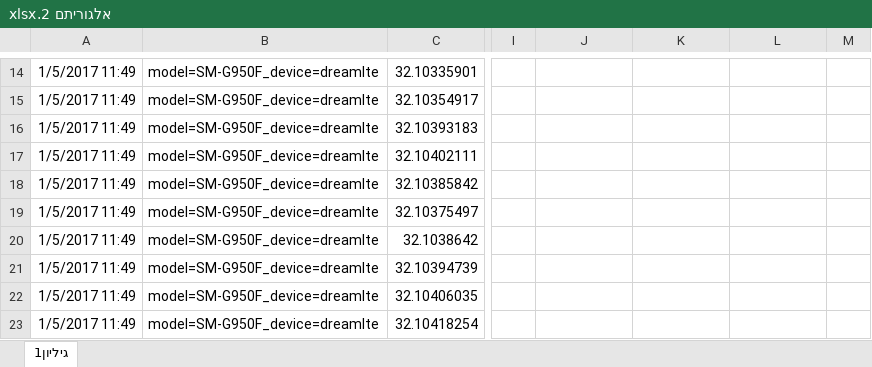
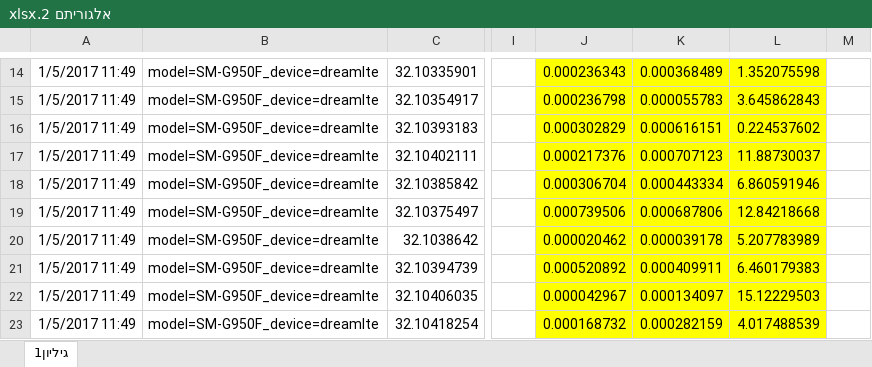
Before and after one commit to mixmind/OOP, an Excel workbook: files/OOP - report/אלגוריתם 2.xlsx, sheet גיליון1, drawn as a sheet; only a part is shown, gaps mark what is left out; values as stored, in another font and other column widths than the file's, no borders; the diff covers the shown part only; the diff names each change by its address in the sheet, - before the commit and + after, or states it on an @@ line.

```diff
--- a/files/OOP - report/אלגוריתם 2.xlsx (sheet גיליון1)
+++ b/files/OOP - report/אלגוריתם 2.xlsx (sheet גיליון1)
-J14:L23 fill: none
+J14:L23 fill: #FFFF00
-J14: (empty)
+J14: 0.000236343
-K14: (empty)
+K14: 0.000368489
-L14: (empty)
+L14: 1.352075598
-J15: (empty)
+J15: 0.000236798
-K15: (empty)
+K15: 0.000055783
-L15: (empty)
+L15: 3.645862843
-J16: (empty)
+J16: 0.000302829
-K16: (empty)
+K16: 0.000616151
-L16: (empty)
+L16: 0.224537602
-J17: (empty)
+J17: 0.000217376
-K17: (empty)
+K17: 0.000707123
-L17: (empty)
+L17: 11.88730037
-J18: (empty)
+J18: 0.000306704
-K18: (empty)
+K18: 0.000443334
-L18: (empty)
+L18: 6.860591946
-J19: (empty)
+J19: 0.000739506
-K19: (empty)
+K19: 0.000687806
-L19: (empty)
+L19: 12.84218668
-J20: (empty)
+J20: 0.000020462
-K20: (empty)
+K20: 0.000039178
-L20: (empty)
+L20: 5.207783989
-J21: (empty)
+J21: 0.000520892
-K21: (empty)
+K21: 0.000409911
-L21: (empty)
+L21: 6.460179383
-J22: (empty)
+J22: 0.000042967
-K22: (empty)
+K22: 0.000134097
-L22: (empty)
+L22: 15.12229503
-J23: (empty)
+J23: 0.000168732
-K23: (empty)
+K23: 0.000282159
-L23: (empty)
+L23: 4.017488539
```
Also changed, not shown: 67 edited cells and cell formats elsewhere in this sheet, formulas that keep their value, files/OOP - report/אלגוריתם 1.xlsx, 2 other files.
